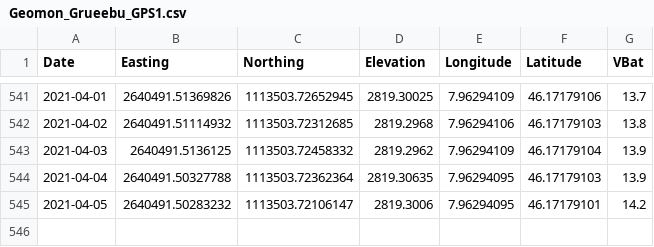
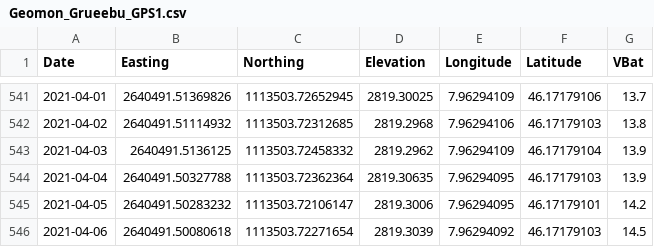
Before and after one commit to bafu-DF/geomondata, a CSV file: Geomon_Grueebu_GPS1.csv, drawn as a sheet; only a part is shown, gaps mark what is left out; the diff names each change by its address in the sheet, - before the commit and + after, or states it on an @@ line.

Commit message:
GitHub Values Update for 2021-04-06 21:45:42

```diff
--- a/Geomon_Grueebu_GPS1.csv
+++ b/Geomon_Grueebu_GPS1.csv
+row 546: 2021-04-06 | 2640491.50080618 | 1113503.72271654 | 2819.3039 | 7.96294092 | 46.17179103 | 14.5
```
Also changed, not shown: Geomon_Grueebu_GPS3.csv, Geomon_Grueebu_GPS4.csv.
